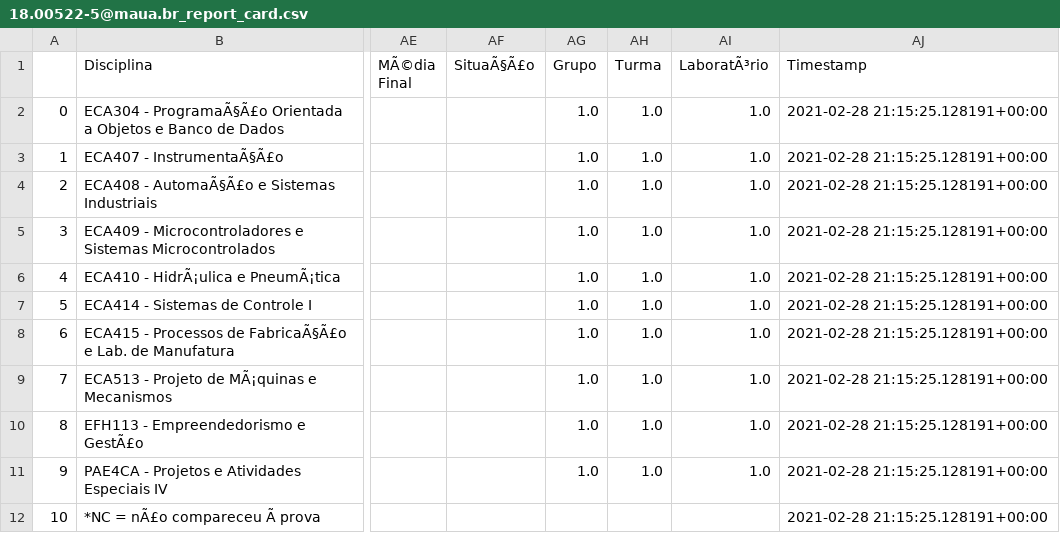
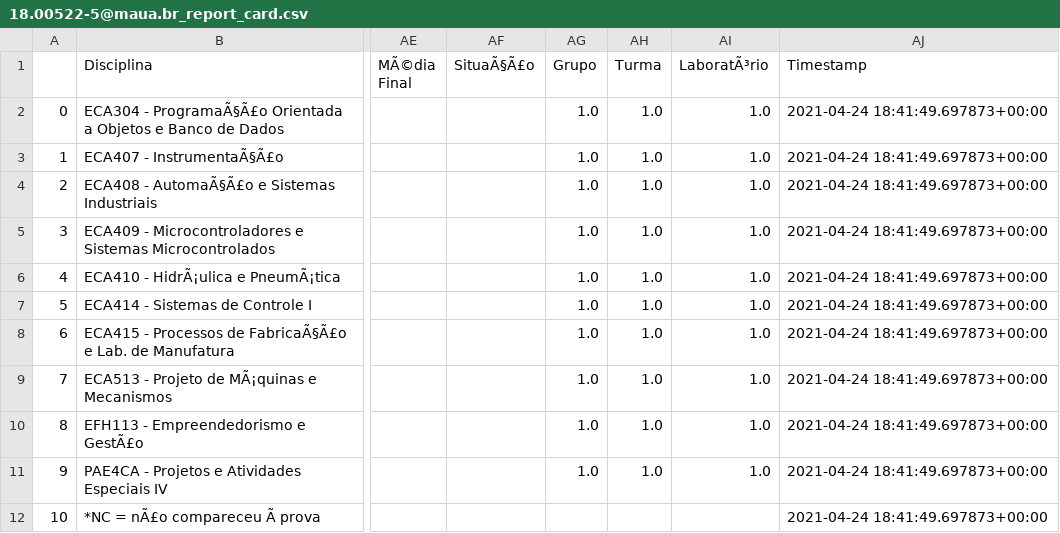
Before and after one commit to Julialva/GotGrades, a CSV file: report_cards/18.00522-5@maua.br_report_card.csv, drawn as a sheet; only a part is shown, gaps mark what is left out; the diff names each change by its address in the sheet, - before the commit and + after, or states it on an @@ line.

```diff
--- a/report_cards/18.00522-5@maua.br_report_card.csv
+++ b/report_cards/18.00522-5@maua.br_report_card.csv
-AJ2:AJ12 (Timestamp): 2021-02-28 21:15:25.128191+00:00
+AJ2:AJ12 (Timestamp): 2021-04-24 18:41:49.697873+00:00
```
Also changed, not shown: 5 other files.
